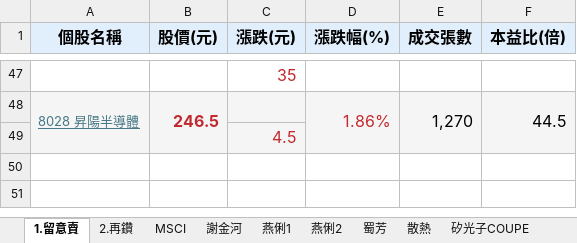
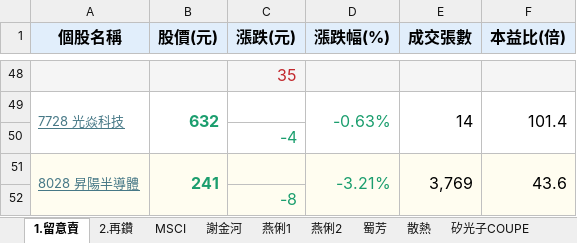
Before and after one commit to ONicole0101/Gold, an Excel workbook: Allcsv/GoldSheet.xlsx, sheet 1.留意賣, drawn as a sheet; only a part is shown, gaps mark what is left out; values as stored, in another font and other column widths than the file's, no borders; charts and pictures not drawn; removed rows and columns are numbered as before the commit, all else as after; the diff covers the shown part only; the diff names each change by its address in the sheet, - before the commit and + after, or states it on an @@ line.

Commit message:
U_31.P0831

```diff
--- a/Allcsv/GoldSheet.xlsx (sheet 1.留意賣)
+++ b/Allcsv/GoldSheet.xlsx (sheet 1.留意賣)
-A48:F48 fill: none
+A48:F48 fill: #F5F5F5
-row 48: 8028 昇陽半導體 | 246.5 |  | 1.86% | 1,270 | 44.5
+row 49: 7728 光焱科技 | 632 |  | -0.63% | 14 | 101.4
-A50:F50 fill: #F5F5F5
+A50:F50 fill: none
-C50 (漲跌(元)): 4.5
+C50 (漲跌(元)): -4
-C50 text colour: #C2292E
+C50 text colour: #1B9E6E
+row 51: 8028 昇陽半導體 | 241 |  | -3.21% | 3,769 | 43.6
+row 52:  |  | -8
```
Also changed, not shown: 39 added rows, 38 removed rows, 1 moved row, 6 edited cells, cell formats and merged cells elsewhere in this sheet, charts or pictures.
